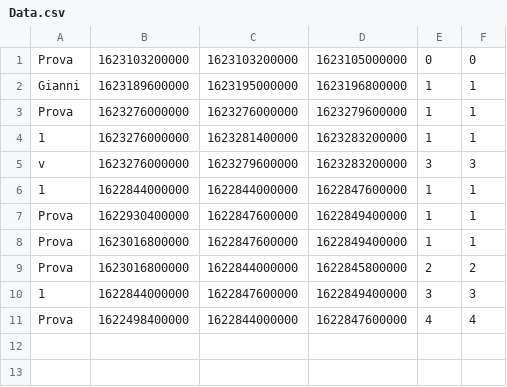
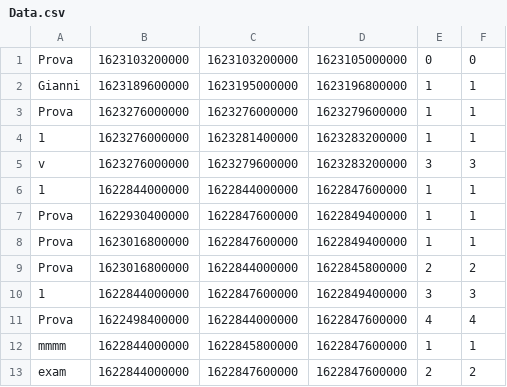
Before and after one commit to AndreaBForce/JavaFXCalendar, a CSV file: calendar/Data.csv, drawn as a sheet; the diff names each change by its address in the sheet, - before the commit and + after, or states it on an @@ line.

```diff
--- a/calendar/Data.csv
+++ b/calendar/Data.csv
+row 12: mmmm | 1622844000000 | 1622845800000 | 1622847600000 | 1 | 1
+row 13: exam | 1622844000000 | 1622847600000 | 1622847600000 | 2 | 2
```
Also changed, not shown: 3 other files.
